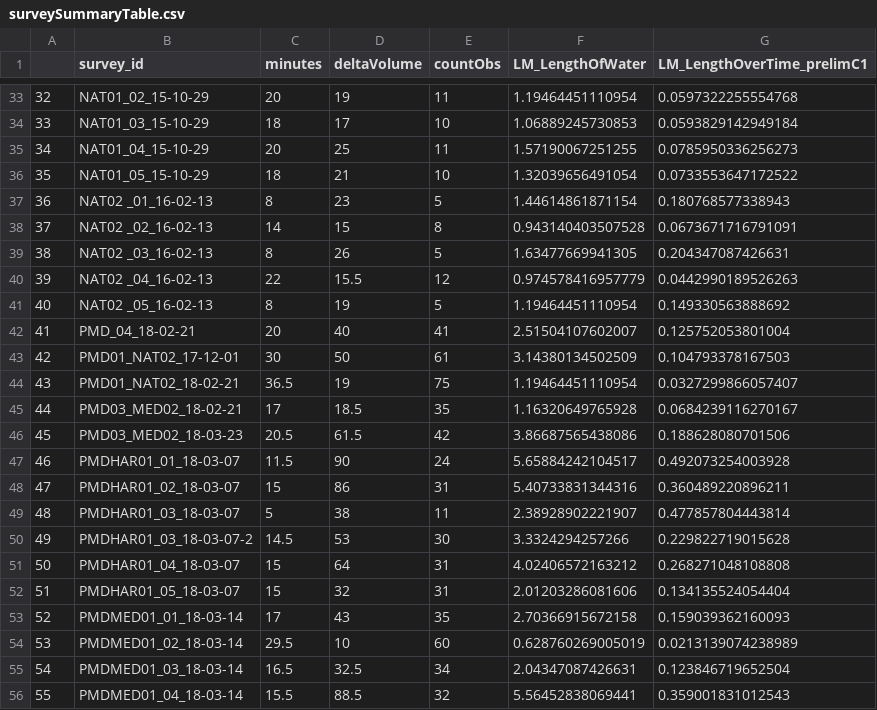
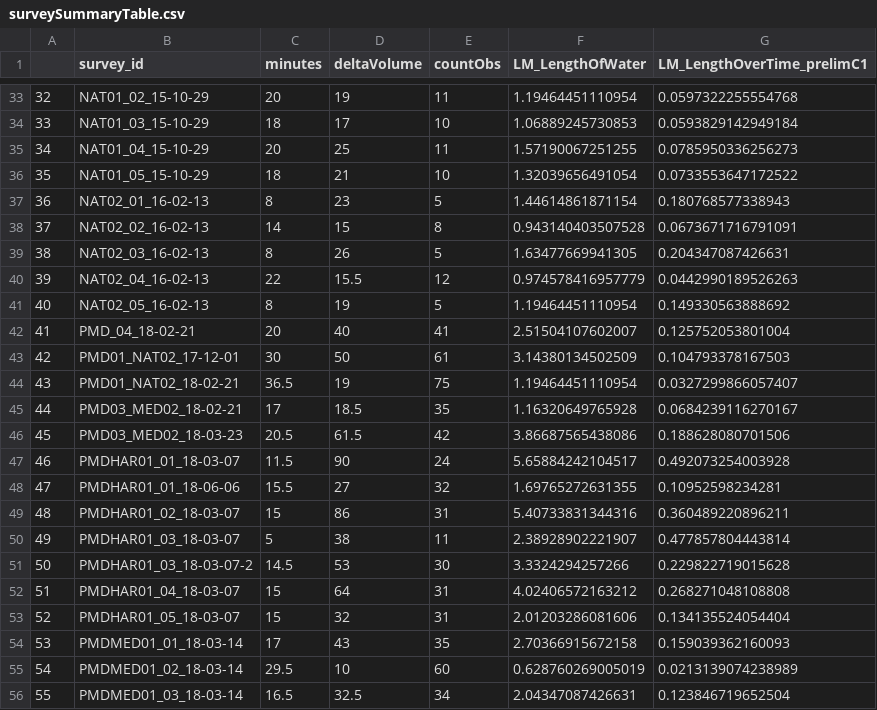
Before and after one commit to CelesteDodge/W, a CSV file: PMD/summaries/surveySummaryTable.csv, drawn as a sheet; only a part is shown, gaps mark what is left out; the shorter side is filled out with more unchanged rows; addresses are those after the commit; the diff names each change by its address in the sheet, - before the commit and + after, or states it on an @@ line.

Commit message:
updated PMD surveySummaryTable and plot for HAR01_01 to reflect yesterday's survey, the third at that site.

```diff
--- a/PMD/summaries/surveySummaryTable.csv
+++ b/PMD/summaries/surveySummaryTable.csv
-B37 (survey_id): NAT02 _01_16-02-13
+B37 (survey_id): NAT02_01_16-02-13
-B38 (survey_id): NAT02 _02_16-02-13
+B38 (survey_id): NAT02_02_16-02-13
-B39 (survey_id): NAT02 _03_16-02-13
+B39 (survey_id): NAT02_03_16-02-13
-B40 (survey_id): NAT02 _04_16-02-13
+B40 (survey_id): NAT02_04_16-02-13
-B41 (survey_id): NAT02 _05_16-02-13
+B41 (survey_id): NAT02_05_16-02-13
+row 48: 47 | PMDHAR01_01_18-06-06 | 15.5 | 27 | 32 | 1.69765272631355 | 0.10952598234281
@@ column A renumbered from row 49 down @@
```
Also changed, not shown: PMD/surveys.csv, 2 other files.
